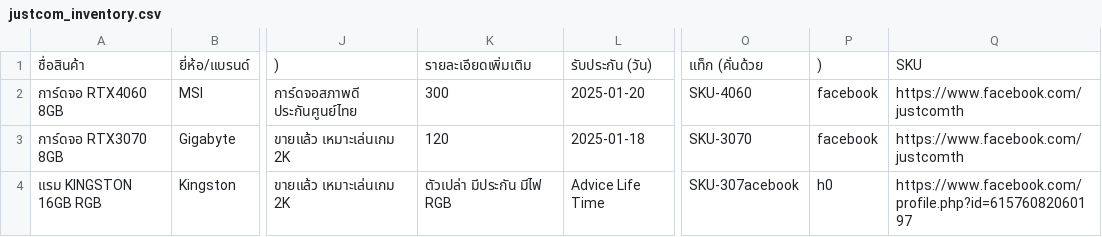
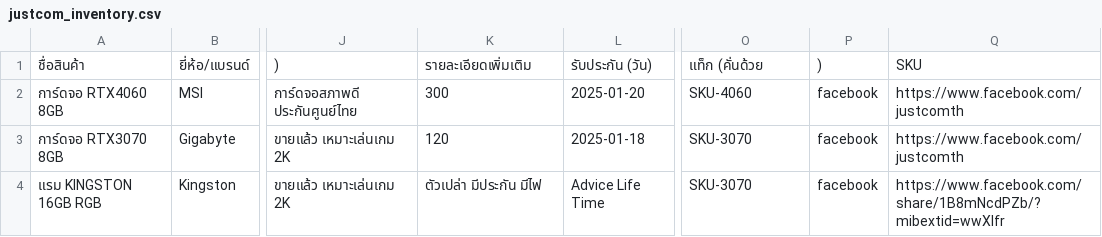
Before and after one commit to justcom1516/JUSTCOM2, a CSV file: data/justcom_inventory.csv, drawn as a sheet; only a part is shown, gaps mark what is left out; the diff names each change by its address in the sheet, - before the commit and + after, or states it on an @@ line.

Commit message:
Update justcom_inventory.csv

```diff
--- a/data/justcom_inventory.csv
+++ b/data/justcom_inventory.csv
-K4: ตัวเปล่า มีประกัน มีไฟ RGB
+K4: ตัวเปล่า มีประกัน มีไฟ
-O4: SKU-307acebook
+O4: SKU-3070
-P4: h0
+P4: facebook
-Q4: https://www.facebook.com/profile.php?id=61576082060197
+Q4: https://www.facebook.com/share/1B8mNcdPZb/?mibextid=wwXIfr
```
